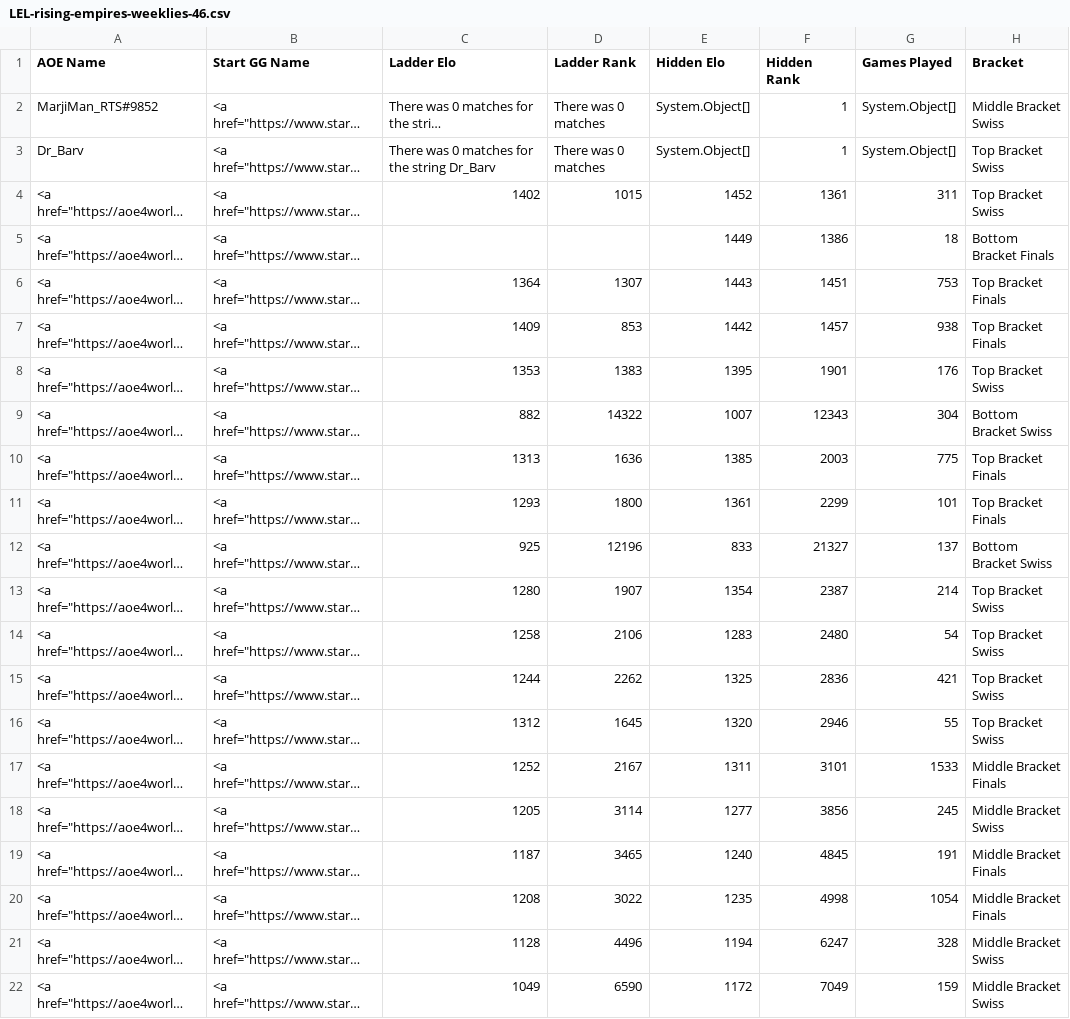
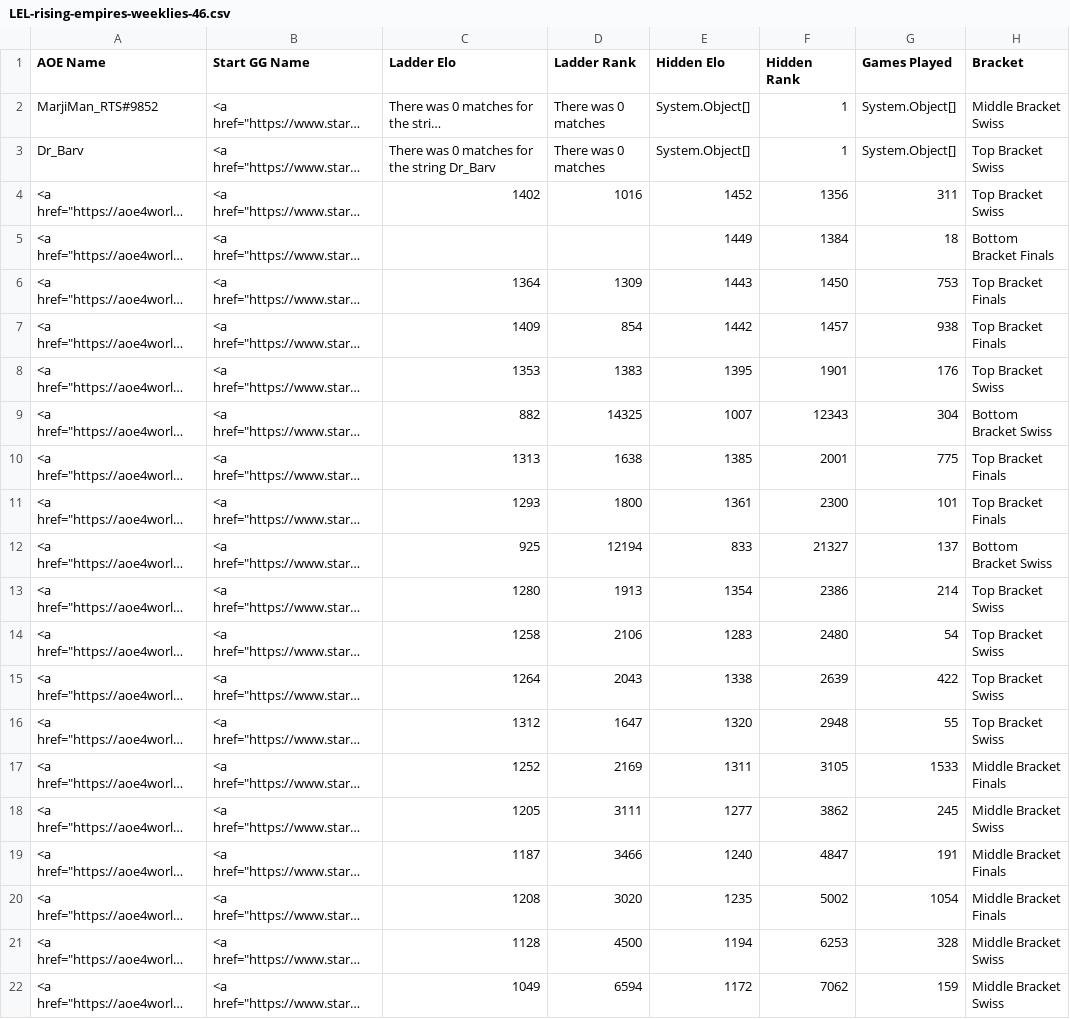
Before and after one commit to cmcaul03/LELRanks, a CSV file: web/LEL-rising-empires-weeklies-46.csv, drawn as a sheet; only a part is shown; long unchanged cells end in …; the diff covers the shown part only; the diff names each change by its address in the sheet, - before the commit and + after, or states it on an @@ line.

```diff
--- a/web/LEL-rising-empires-weeklies-46.csv
+++ b/web/LEL-rising-empires-weeklies-46.csv
-D4 (Ladder Rank): 1015
+D4 (Ladder Rank): 1016
-F4 (Hidden Rank): 1361
+F4 (Hidden Rank): 1356
-F5 (Hidden Rank): 1386
+F5 (Hidden Rank): 1384
-D6 (Ladder Rank): 1307
+D6 (Ladder Rank): 1309
-F6 (Hidden Rank): 1451
+F6 (Hidden Rank): 1450
-D7 (Ladder Rank): 853
+D7 (Ladder Rank): 854
-D9 (Ladder Rank): 14322
+D9 (Ladder Rank): 14325
-D10 (Ladder Rank): 1636
+D10 (Ladder Rank): 1638
-F10 (Hidden Rank): 2003
+F10 (Hidden Rank): 2001
-F11 (Hidden Rank): 2299
+F11 (Hidden Rank): 2300
-D12 (Ladder Rank): 12196
+D12 (Ladder Rank): 12194
-D13 (Ladder Rank): 1907
+D13 (Ladder Rank): 1913
-F13 (Hidden Rank): 2387
+F13 (Hidden Rank): 2386
-C15 (Ladder Elo): 1244
+C15 (Ladder Elo): 1264
-D15 (Ladder Rank): 2262
+D15 (Ladder Rank): 2043
-E15 (Hidden Elo): 1325
+E15 (Hidden Elo): 1338
-F15 (Hidden Rank): 2836
+F15 (Hidden Rank): 2639
-G15 (Games Played): 421
+G15 (Games Played): 422
-D16 (Ladder Rank): 1645
+D16 (Ladder Rank): 1647
-F16 (Hidden Rank): 2946
+F16 (Hidden Rank): 2948
-D17 (Ladder Rank): 2167
+D17 (Ladder Rank): 2169
-F17 (Hidden Rank): 3101
+F17 (Hidden Rank): 3105
-D18 (Ladder Rank): 3114
+D18 (Ladder Rank): 3111
-F18 (Hidden Rank): 3856
+F18 (Hidden Rank): 3862
-D19 (Ladder Rank): 3465
+D19 (Ladder Rank): 3466
-F19 (Hidden Rank): 4845
+F19 (Hidden Rank): 4847
-D20 (Ladder Rank): 3022
+D20 (Ladder Rank): 3020
-F20 (Hidden Rank): 4998
+F20 (Hidden Rank): 5002
-D21 (Ladder Rank): 4496
+D21 (Ladder Rank): 4500
-F21 (Hidden Rank): 6247
+F21 (Hidden Rank): 6253
-D22 (Ladder Rank): 6590
+D22 (Ladder Rank): 6594
-F22 (Hidden Rank): 7049
+F22 (Hidden Rank): 7062
```
Also changed, not shown: 23 edited cells elsewhere in this file, web/TWC-rising-empires-weeklies-46.csv, 4 other files.
